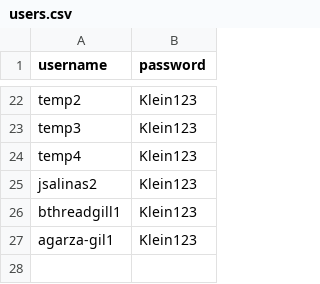
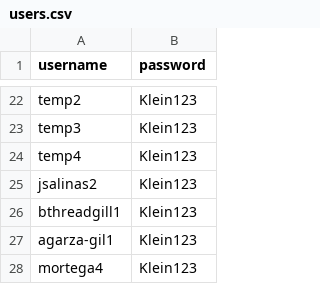
Before and after one commit to arosas2klein/student-quiz-app, a CSV file: users.csv, drawn as a sheet; only a part is shown, gaps mark what is left out.

Commit message:
Add files via upload

```diff
--- a/users.csv
+++ b/users.csv
@@ -27 +27,2 @@ bthreadgill1,Klein123
 agarza-gil1,Klein123
+mortega4,Klein123
```
